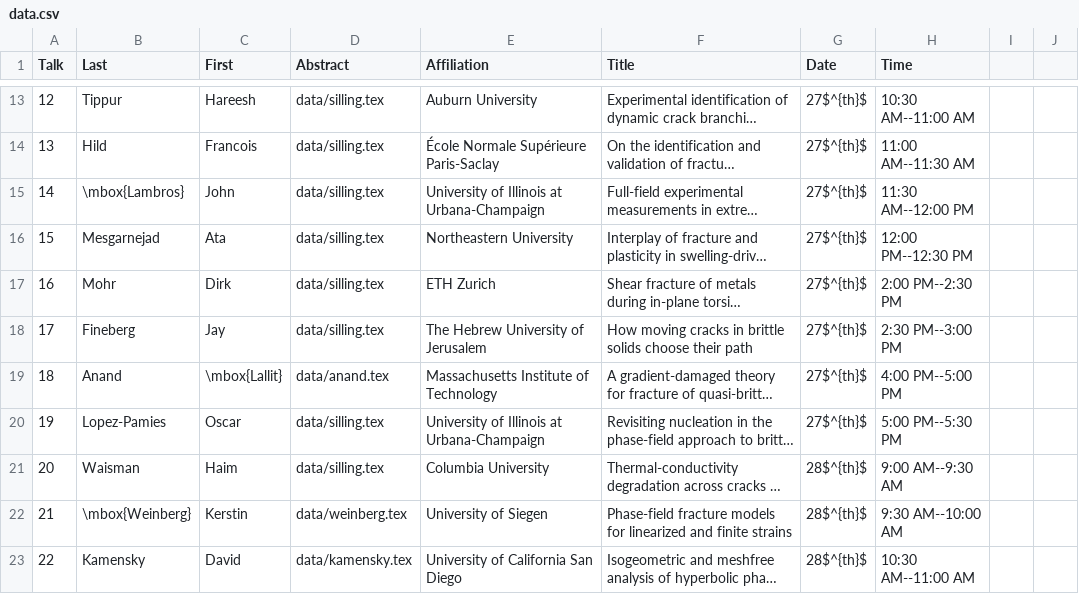
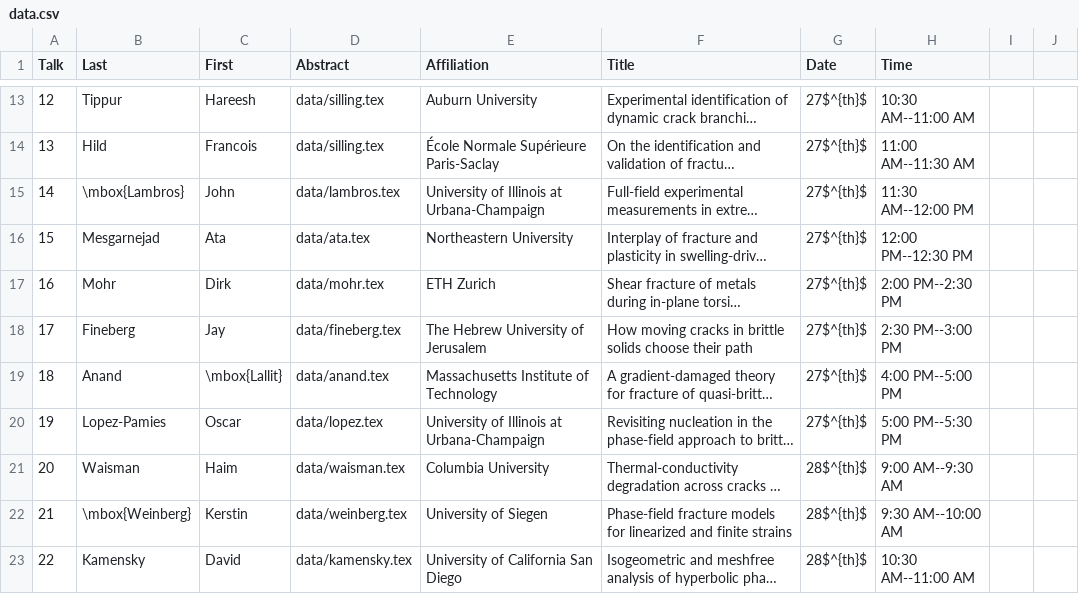
Before and after one commit to diehlpk/wfm2020, a CSV file: data.csv, drawn as a sheet; only a part is shown, gaps mark what is left out; long unchanged cells end in …; the diff names each change by its address in the sheet, - before the commit and + after, or states it on an @@ line.

Commit message:
backup

```diff
--- a/data.csv
+++ b/data.csv
-D15 (Abstract): data/silling.tex
+D15 (Abstract): data/lambros.tex
-D16 (Abstract): data/silling.tex
+D16 (Abstract): data/ata.tex
-D17 (Abstract): data/silling.tex
+D17 (Abstract): data/mohr.tex
-D18 (Abstract): data/silling.tex
+D18 (Abstract): data/fineberg.tex
-D20 (Abstract): data/silling.tex
+D20 (Abstract): data/lopez.tex
-D21 (Abstract): data/silling.tex
+D21 (Abstract): data/waisman.tex
```
